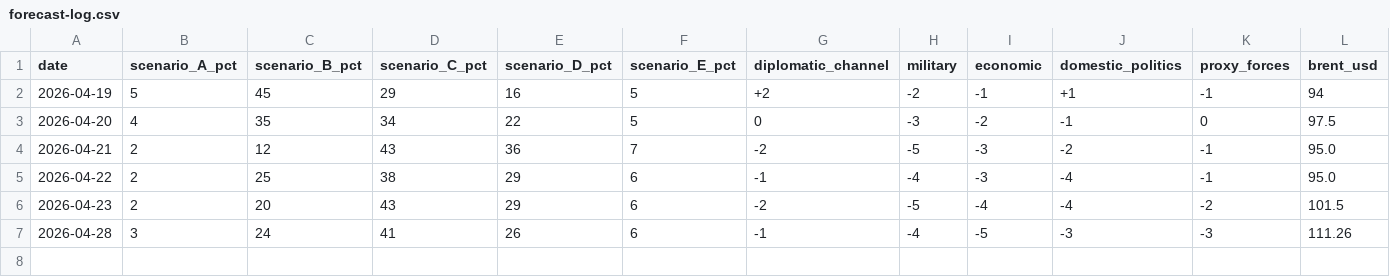
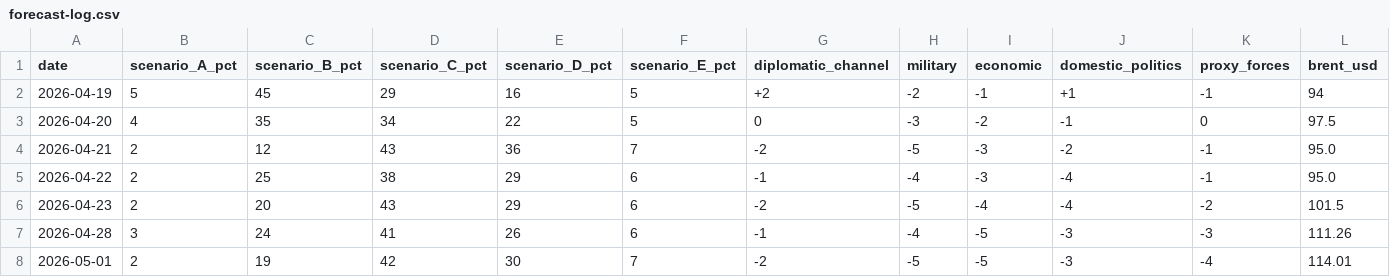
Before and after one commit to yeonwonho/iran-brief, a CSV file: reports/forecast-log.csv, drawn as a sheet; only a part is shown; rows hold the shown columns only; the diff names each change by its address in the sheet, - before the commit and + after, or states it on an @@ line.

```diff
--- a/reports/forecast-log.csv
+++ b/reports/forecast-log.csv
+row 8: 2026-05-01 | 2 | 19 | 42 | 30 | 7 | -2 | -5 | -5 | -3 | -4 | 114.01
```
Also changed, not shown: 1 other file.
